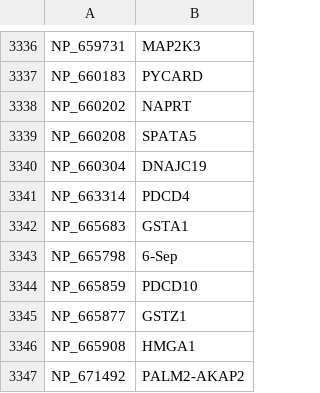
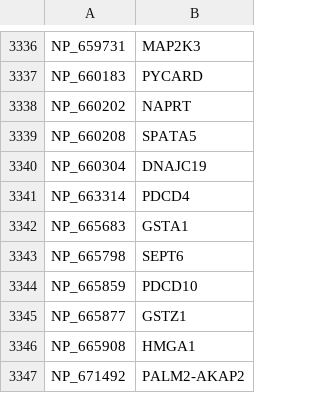
Before and after one commit to khyu/ovarian_ca, a CSV file: omics_analyses/data/proteinNames.csv, drawn as a sheet; only a part is shown, gaps mark what is left out; the diff covers the shown part only.

```diff
--- a/omics_analyses/data/proteinNames.csv
+++ b/omics_analyses/data/proteinNames.csv
@@ -3342,3 +3342,3 @@ NP_663314,PDCD4
 NP_665683,GSTA1
-NP_665798,6-Sep
+NP_665798,SEPT6
 NP_665859,PDCD10
```
Also changed, not shown: 11 edited cells elsewhere in this file.
